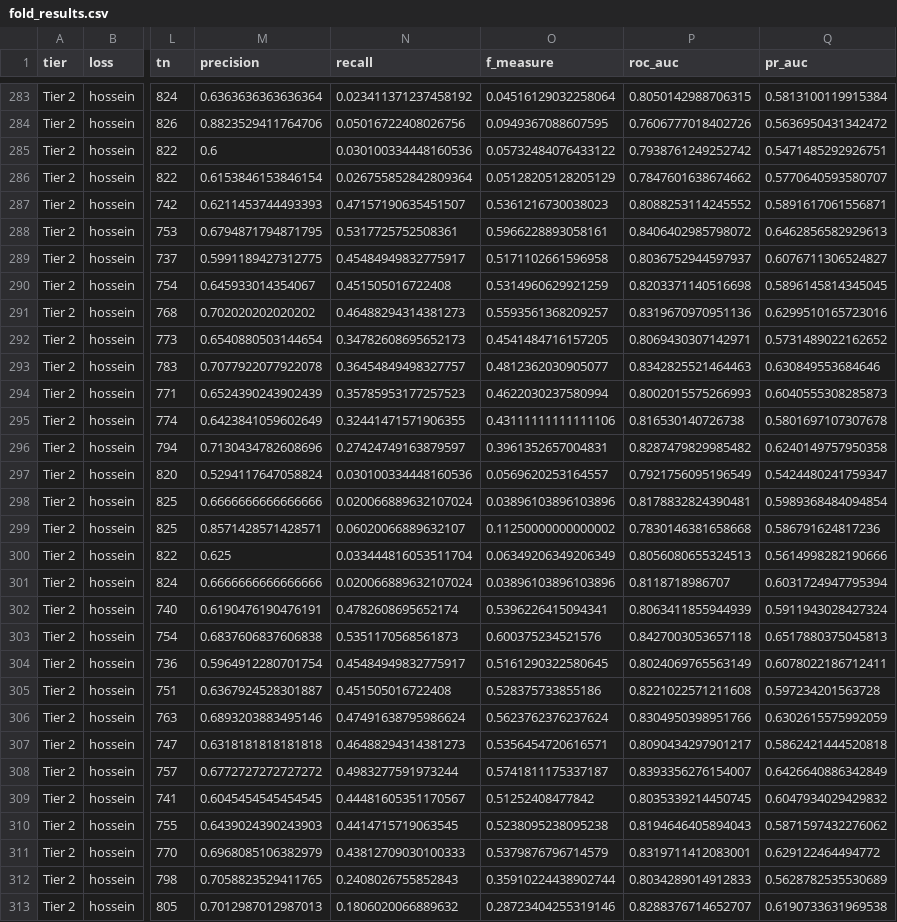
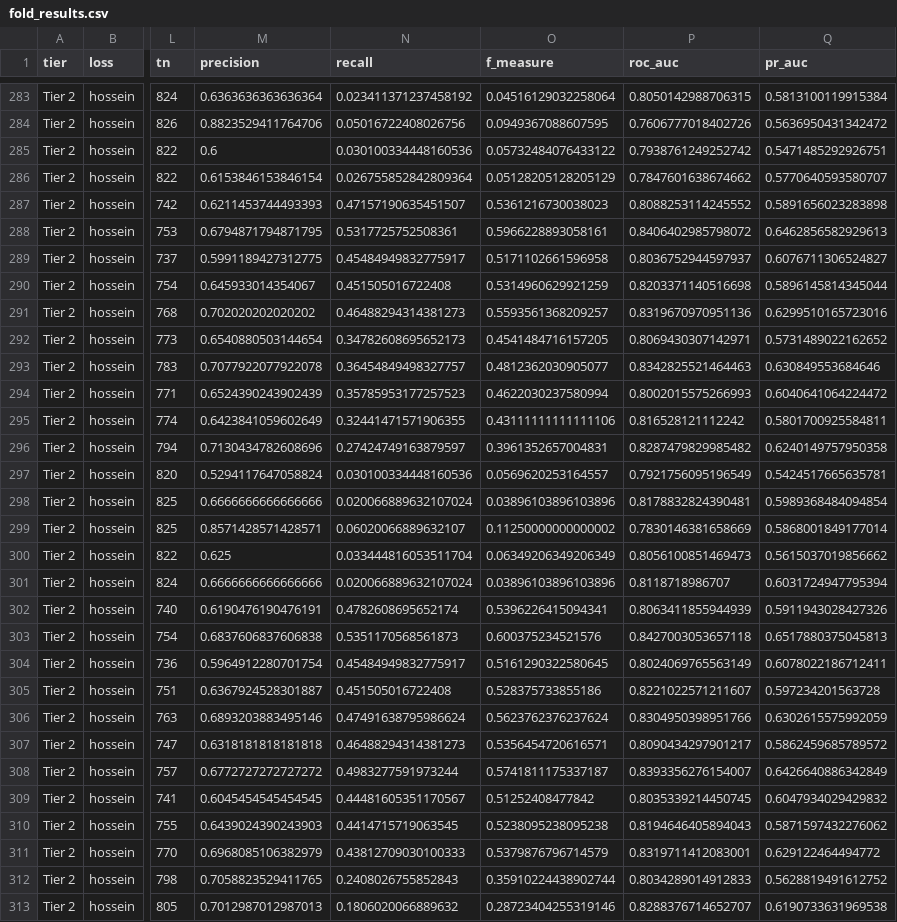
Before and after one commit to ParsanaDev/PRISM-churn-privacy, a CSV file: output/logistic_regression/fold_results.csv, drawn as a sheet; only a part is shown, gaps mark what is left out; the diff covers the shown part only; the diff names each change by its address in the sheet, - before the commit and + after, or states it on an @@ line.

```diff
--- a/output/logistic_regression/fold_results.csv
+++ b/output/logistic_regression/fold_results.csv
-Q287 (pr_auc): 0.5891617061556871
+Q287 (pr_auc): 0.5891656023283898
-Q290 (pr_auc): 0.5896145814345045
+Q290 (pr_auc): 0.5896145814345044
-Q294 (pr_auc): 0.6040555308285873
+Q294 (pr_auc): 0.6040641064224472
-P295 (roc_auc): 0.816530140726738
+P295 (roc_auc): 0.816528121112242
-Q295 (pr_auc): 0.5801697107307678
+Q295 (pr_auc): 0.5801700925584811
-Q297 (pr_auc): 0.5424480241759347
+Q297 (pr_auc): 0.5424517665635781
-P299 (roc_auc): 0.7830146381658668
+P299 (roc_auc): 0.7830146381658669
-Q299 (pr_auc): 0.586791624817236
+Q299 (pr_auc): 0.5868001849177014
-P300 (roc_auc): 0.8056080655324513
+P300 (roc_auc): 0.8056100851469473
-Q300 (pr_auc): 0.5614998282190666
+Q300 (pr_auc): 0.5615037019856662
-Q302 (pr_auc): 0.5911943028427324
+Q302 (pr_auc): 0.5911943028427326
-P305 (roc_auc): 0.8221022571211608
+P305 (roc_auc): 0.8221022571211607
-Q307 (pr_auc): 0.5862421444520818
+Q307 (pr_auc): 0.5862459685789572
-Q312 (pr_auc): 0.5628782535530689
+Q312 (pr_auc): 0.5628819491612752
```
Also changed, not shown: 116 edited cells elsewhere in this file, output/logistic_regression/coefficients.csv, output/logistic_regression/grid_summary.csv, 36 other files.
